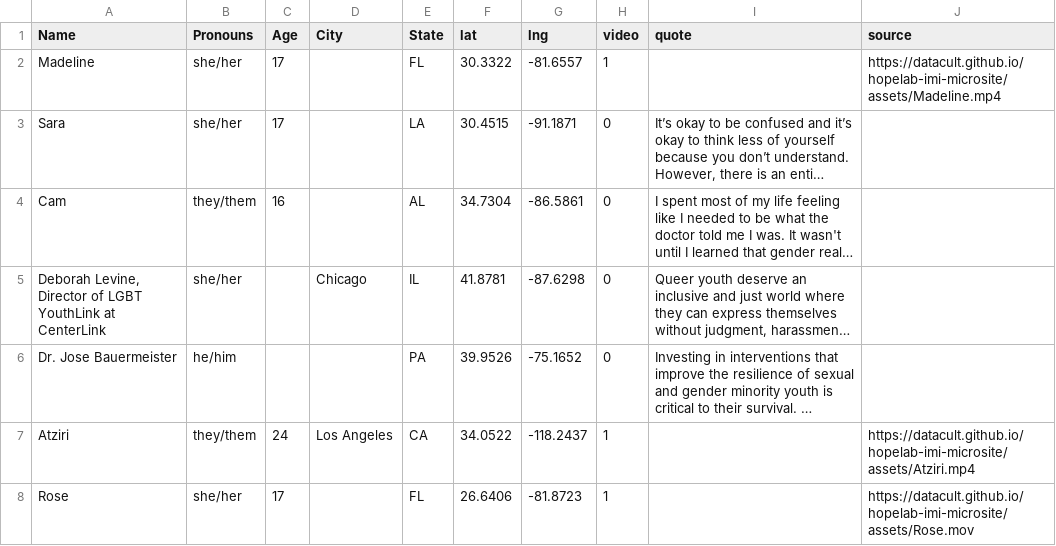
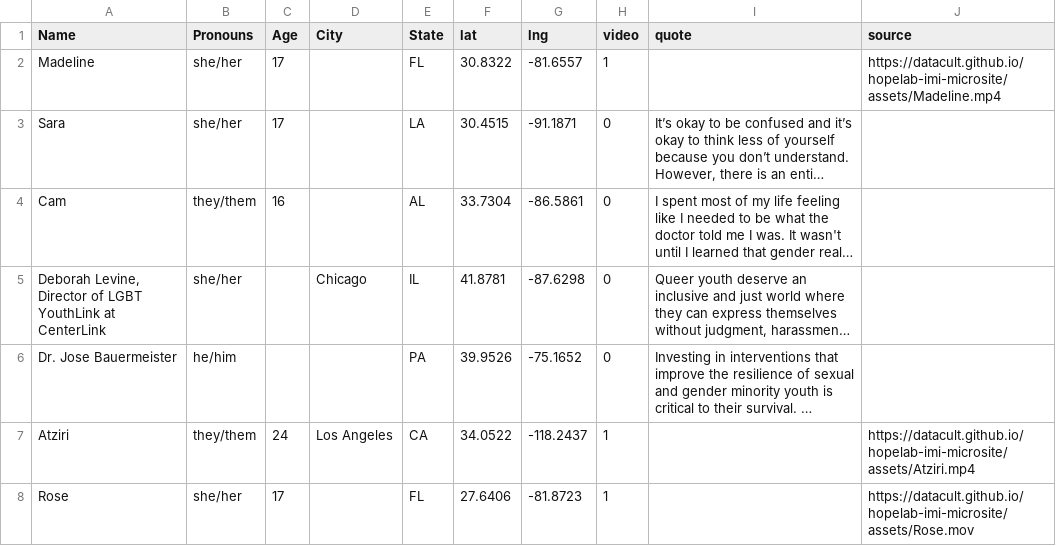
Before and after one commit to datacult/hopelab-imi-microsite, a CSV file: data/testimonials.csv, drawn as a sheet; long unchanged cells end in …; the diff names each change by its address in the sheet, - before the commit and + after, or states it on an @@ line.

```diff
--- a/data/testimonials.csv
+++ b/data/testimonials.csv
-F2 (lat): 30.3322
+F2 (lat): 30.8322
-F4 (lat): 34.7304
+F4 (lat): 33.7304
-F8 (lat): 26.6406
+F8 (lat): 27.6406
```
Also changed, not shown: 2 other files.
